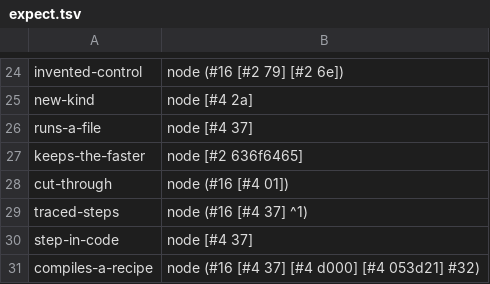
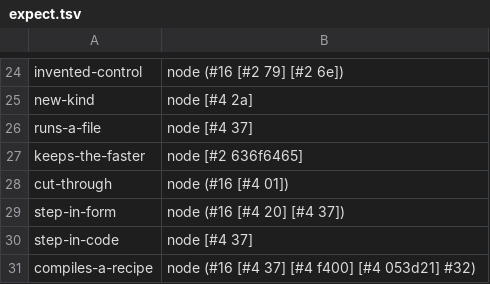
Before and after one commit to seeker71/coherence-seed, a TSV file: ground/expect.tsv, drawn as a sheet; only a part is shown, gaps mark what is left out.

```diff
--- a/ground/expect.tsv
+++ b/ground/expect.tsv
@@ -28,4 +28,4 @@ keeps-the-faster	node [#2 636f6465]
 cut-through	node (#16 [#4 01])
-traced-steps	node (#16 [#4 37] ^1)
+step-in-form	node (#16 [#4 20] [#4 37])
 step-in-code	node [#4 37]
-compiles-a-recipe	node (#16 [#4 37] [#4 d000] [#4 053d21] #32)
+compiles-a-recipe	node (#16 [#4 37] [#4 f400] [#4 053d21] #32)
```
Also changed, not shown: 9 other files.
